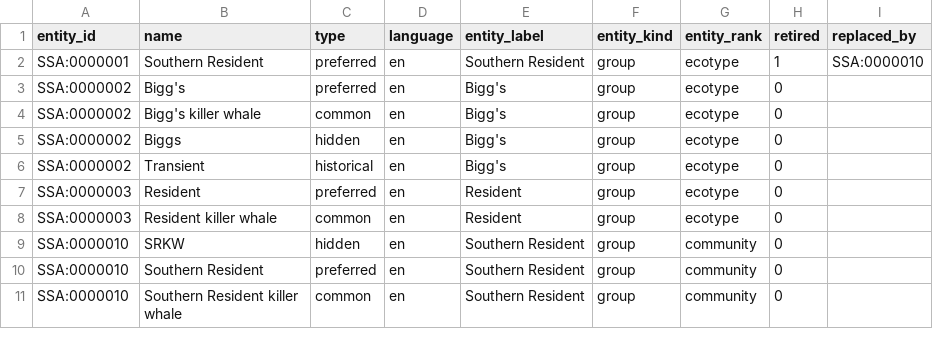
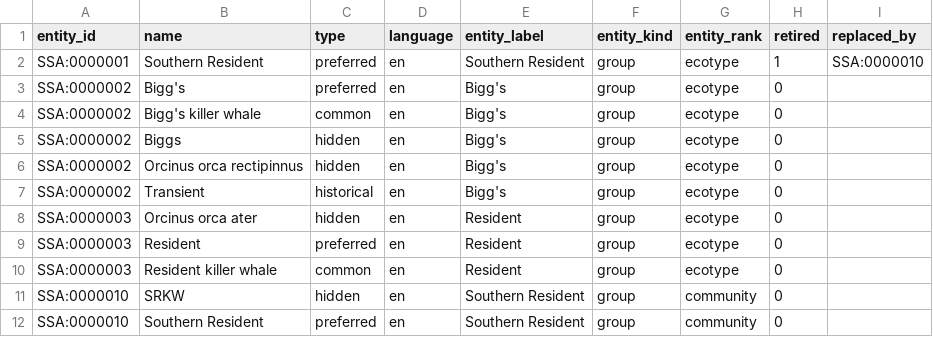
Before and after one commit to salish-sea/animals, a TSV file: dist/searchable_name.tsv, drawn as a sheet; only a part is shown; the shorter side is filled out with more unchanged rows; the diff names each change by its address in the sheet, - before the commit and + after, or states it on an @@ line.

```diff
--- a/dist/searchable_name.tsv
+++ b/dist/searchable_name.tsv
+row 6: SSA:0000002 | Orcinus orca rectipinnus | hidden | en | Bigg's | group | ecotype | 0
+row 8: SSA:0000003 | Orcinus orca ater | hidden | en | Resident | group | ecotype | 0
```
Also changed, not shown: data/names.tsv, 1 other file.
